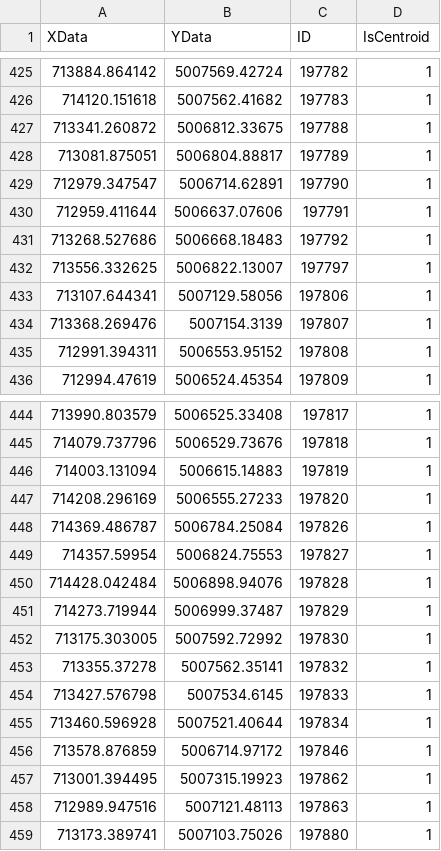
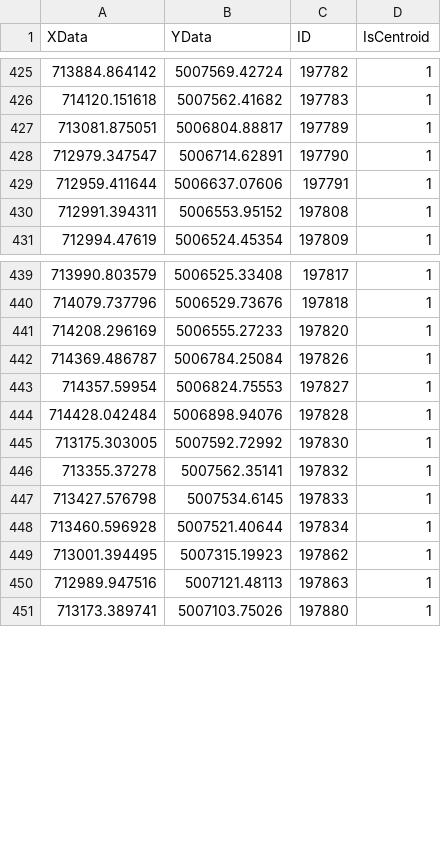
Before and after one commit to Lyurlik/multidirectional-traffic-model, a CSV file: ModelValidation/IntersectionTable.csv, drawn as a sheet; only a part is shown, gaps mark what is left out.

```diff
--- a/ModelValidation/IntersectionTable.csv
+++ b/ModelValidation/IntersectionTable.csv
@@ -426,3 +426,2 @@ XData,YData,ID,IsCentroid
 714120.151618,5007562.41682,197783,1
-713341.260872,5006812.33675,197788,1
 713081.875051,5006804.88817,197789,1
@@ -430,6 +429,2 @@ XData,YData,ID,IsCentroid
 712959.411644,5006637.07606,197791,1
-713268.527686,5006668.18483,197792,1
-713556.332625,5006822.13007,197797,1
-713107.644341,5007129.58056,197806,1
-713368.269476,5007154.3139,197807,1
 712991.394311,5006553.95152,197808,1
@@ -445,3 +440,2 @@ XData,YData,ID,IsCentroid
 714079.737796,5006529.73676,197818,1
-714003.131094,5006615.14883,197819,1
 714208.296169,5006555.27233,197820,1
@@ -450,3 +444,2 @@ XData,YData,ID,IsCentroid
 714428.042484,5006898.94076,197828,1
-714273.719944,5006999.37487,197829,1
 713175.303005,5007592.72992,197830,1
@@ -455,3 +448,2 @@ XData,YData,ID,IsCentroid
 713460.596928,5007521.40644,197834,1
-713578.876859,5006714.97172,197846,1
 713001.394495,5007315.19923,197862,1
```
Also changed, not shown: ModelValidation/RoadTable.csv, ModelValidation/TurnTable.csv, 1 other file.
